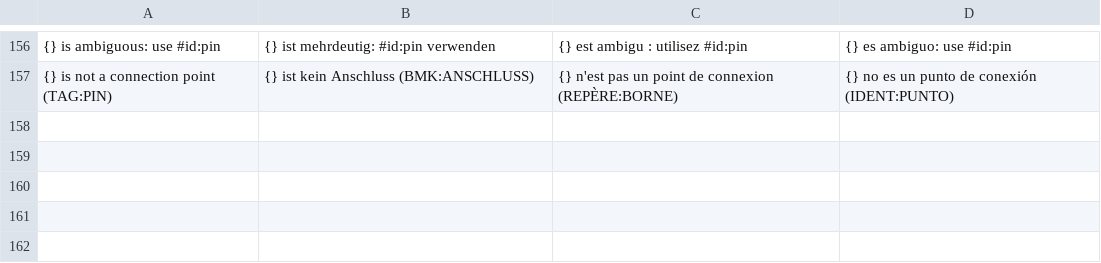
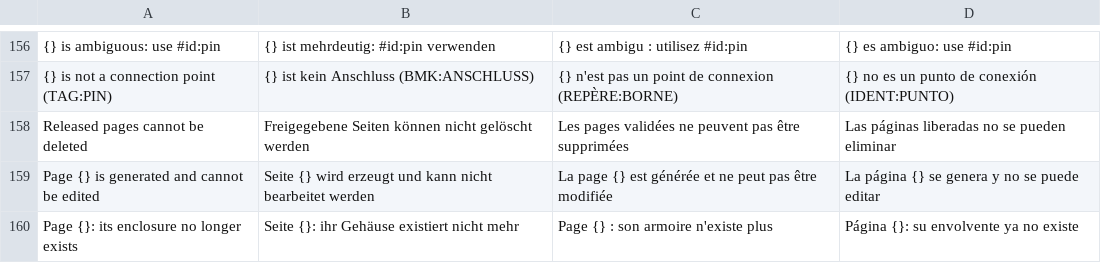
Before and after one commit to JukkaJor/OpenECraft, a TSV file: crates/openecraft-i18n/src/catalog/extra.tsv, drawn as a sheet; only a part is shown, gaps mark what is left out; the diff names each change by its address in the sheet, - before the commit and + after, or states it on an @@ line.

```diff
--- a/crates/openecraft-i18n/src/catalog/extra.tsv
+++ b/crates/openecraft-i18n/src/catalog/extra.tsv
+row 158: Released pages cannot be deleted | Freigegebene Seiten können nicht gelöscht werden | Les pages validées ne peuvent pas être supprimées | Las páginas liberadas no se pueden eliminar
+row 159: Page {} is generated and cannot be edited | Seite {} wird erzeugt und kann nicht bearbeitet werden | La page {} est générée et ne peut pas être modifiée | La página {} se genera y no se puede editar
+row 160: Page {}: its enclosure no longer exists | Seite {}: ihr Gehäuse existiert nicht mehr | Page {} : son armoire n'existe plus | Página {}: su envolvente ya no existe
```
Also changed, not shown: 52 other files.
